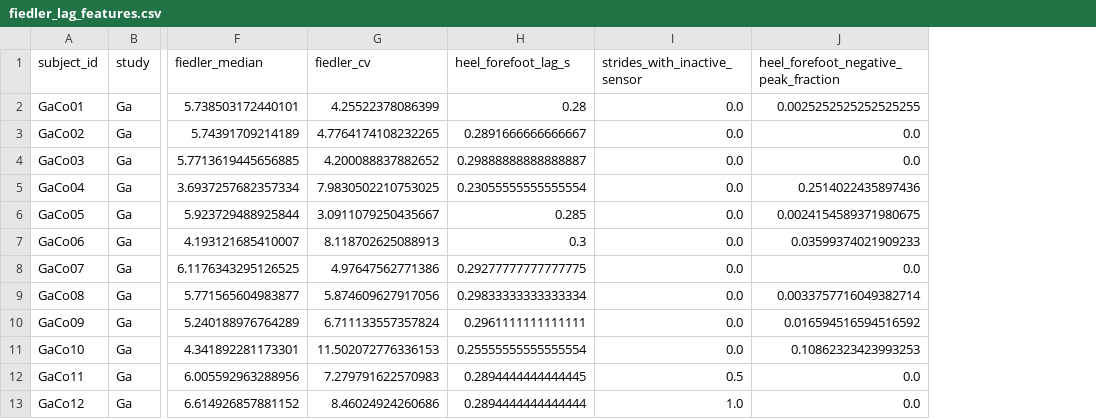
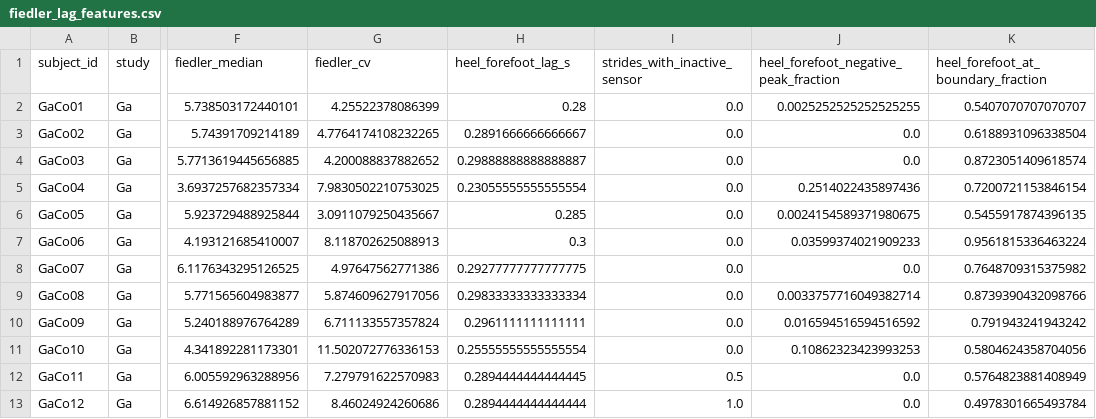
Before and after one commit to manognas-png/Parkinson-s-analysis, a CSV file: results/metrics/fiedler_lag_features.csv, drawn as a sheet; only a part is shown, gaps mark what is left out; the diff names each change by its address in the sheet, - before the commit and + after, or states it on an @@ line.

Commit message:
Public release: README, requirements, study guide fixes, preview images, full-rerun audit

```diff
--- a/results/metrics/fiedler_lag_features.csv
+++ b/results/metrics/fiedler_lag_features.csv
+column K, rows 1-13: heel_forefoot_at_boundary_fraction | 0.5407070707070707 | 0.6188931096338504 | 0.8723051409618574 | 0.7200721153846154 | 0.5455917874396135 | 0.9561815336463224 | 0.7648709315375982 | 0.8739390432098766 | 0.791943241943242 | 0.5804624358704056 | 0.5764823881408949 | 0.4978301665493784
```
Also changed, not shown: 13 other files.
